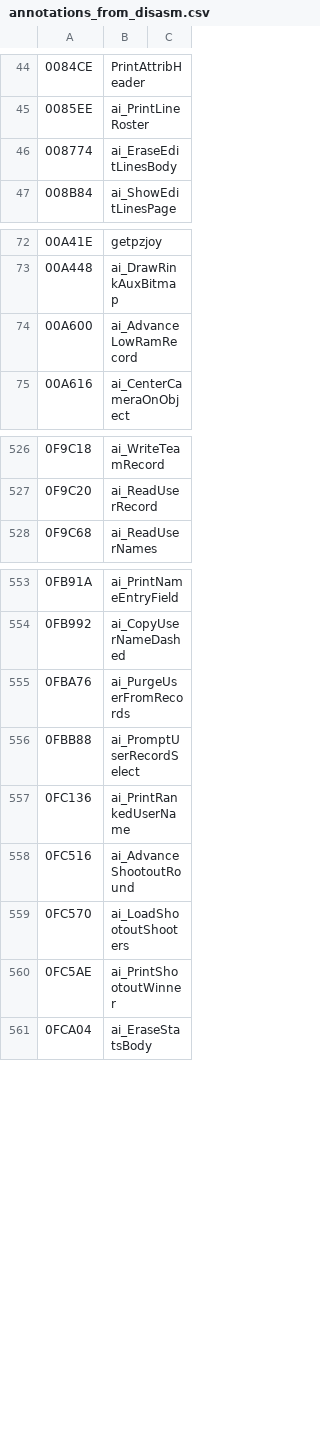
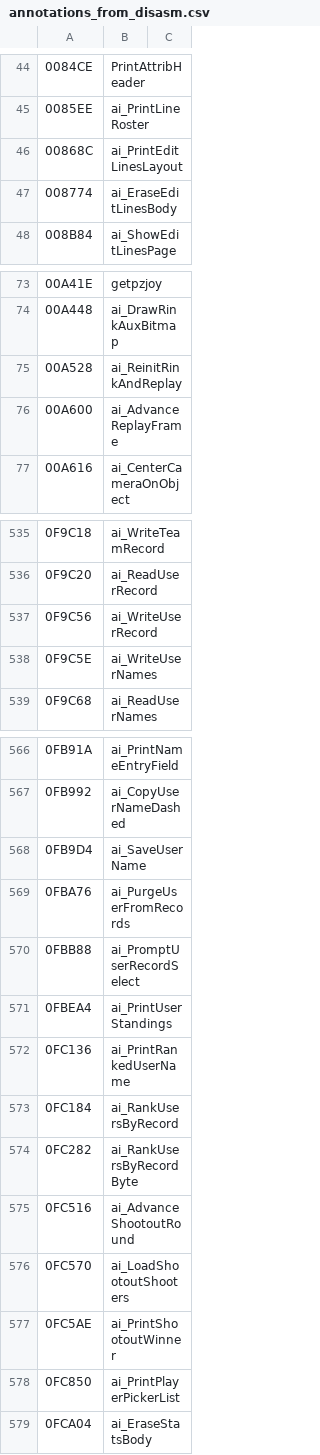
Before and after one commit to Mhopkinsinc/NHL94Recomp, a CSV file: game/annotations_from_disasm.csv, drawn as a sheet; only a part is shown, gaps mark what is left out; the diff covers the shown part only.

```diff
--- a/game/annotations_from_disasm.csv
+++ b/game/annotations_from_disasm.csv
@@ -45,2 +45,3 @@
 0085EE,ai_PrintLineRoster,
+00868C,ai_PrintEditLinesLayout,
 008774,ai_EraseEditLinesBody,
@@ -73,3 +74,4 @@
 00A448,ai_DrawRinkAuxBitmap,
-00A600,ai_AdvanceLowRamRecord,
+00A528,ai_ReinitRinkAndReplay,
+00A600,ai_AdvanceReplayFrame,
 00A616,ai_CenterCameraOnObject,
@@ -527,2 +536,4 @@
 0F9C20,ai_ReadUserRecord,
+0F9C56,ai_WriteUserRecord,
+0F9C5E,ai_WriteUserNames,
 0F9C68,ai_ReadUserNames,
@@ -554,5 +567,9 @@
 0FB992,ai_CopyUserNameDashed,
+0FB9D4,ai_SaveUserName,
 0FBA76,ai_PurgeUserFromRecords,
 0FBB88,ai_PromptUserRecordSelect,
+0FBEA4,ai_PrintUserStandings,
 0FC136,ai_PrintRankedUserName,
+0FC184,ai_RankUsersByRecord,
+0FC282,ai_RankUsersByRecordByte,
 0FC516,ai_AdvanceShootoutRound,
@@ -560,2 +577,3 @@
 0FC5AE,ai_PrintShootoutWinner,
+0FC850,ai_PrintPlayerPickerList,
 0FCA04,ai_EraseStatsBody,
```
Also changed, not shown: 13 added rows and 2 edited cells elsewhere in this file, 6 other files.
